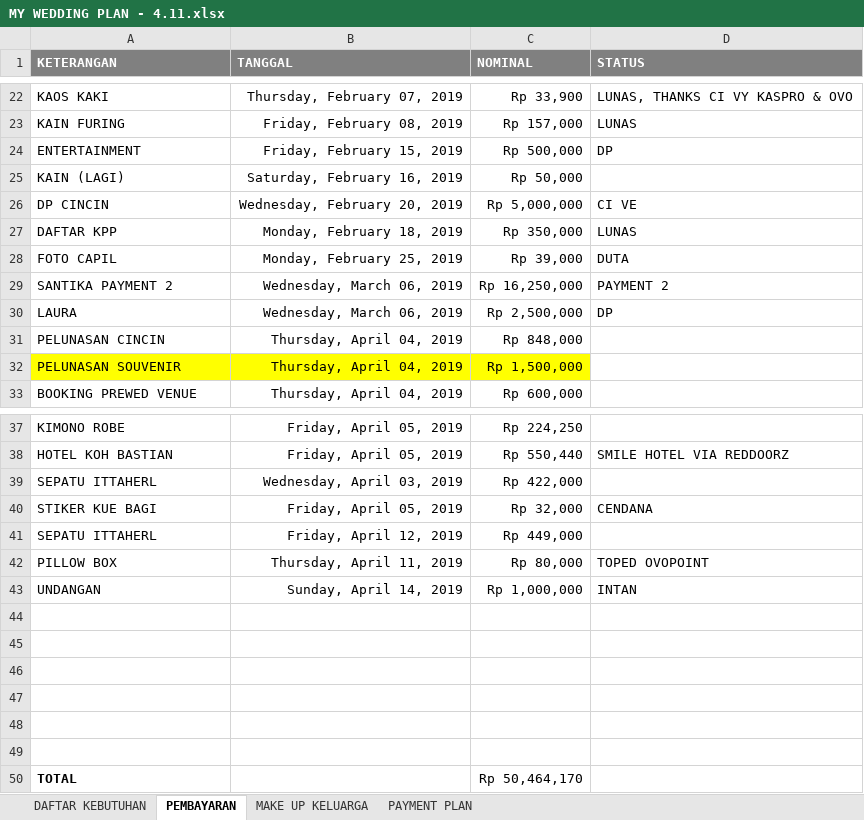
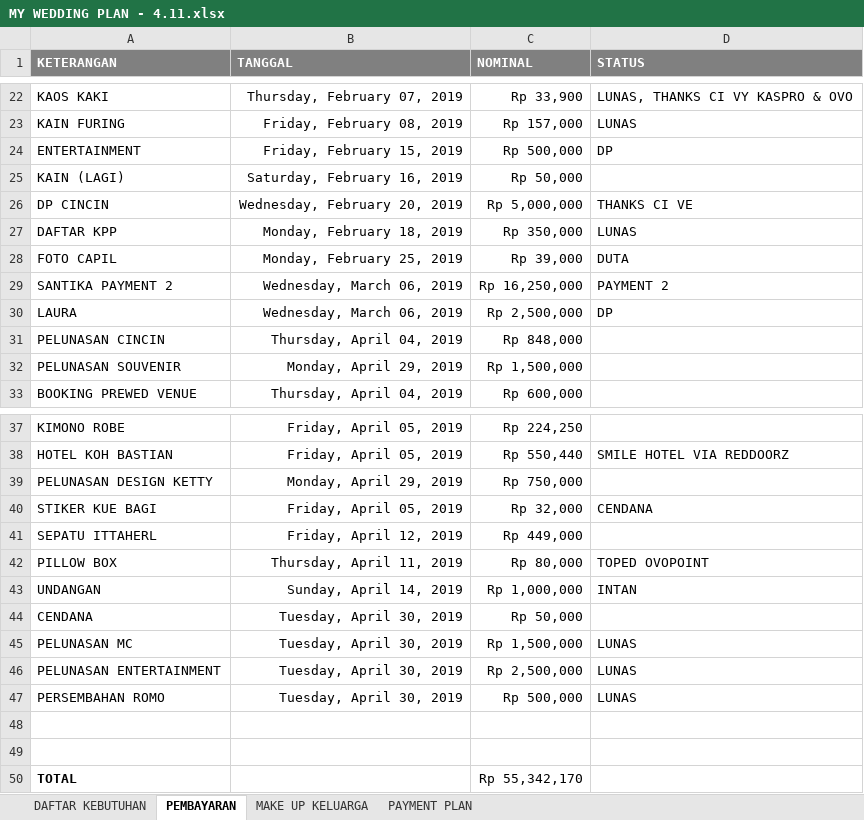
Before and after one commit to ricmawan/projects, an Excel workbook: incrediblejournEYBEEwithyou/MY WEDDING PLAN - 4.11.xlsx, sheet PEMBAYARAN, drawn as a sheet; only a part is shown, gaps mark what is left out; values as stored, in another font and other column widths than the file's, no borders; removed rows and columns are numbered as before the commit, all else as after; the diff names each change by its address in the sheet, - before the commit and + after, or states it on an @@ line.

```diff
--- a/incrediblejournEYBEEwithyou/MY WEDDING PLAN - 4.11.xlsx (sheet PEMBAYARAN)
+++ b/incrediblejournEYBEEwithyou/MY WEDDING PLAN - 4.11.xlsx (sheet PEMBAYARAN)
-D26 (STATUS): CI VE
+D26 (STATUS): THANKS CI VE
-A32:C32 fill: #FFFF00
+A32:C32 fill: none
-B32 (TANGGAL): Thursday, April 04, 2019
+B32 (TANGGAL): Monday, April 29, 2019
-row 39: SEPATU ITTAHERL | Wednesday, April 03, 2019 | Rp 422,000
+row 39: PELUNASAN DESIGN KETTY | Monday, April 29, 2019 | Rp 750,000
+row 44: CENDANA | Tuesday, April 30, 2019 | Rp 50,000
+row 45: PELUNASAN MC | Tuesday, April 30, 2019 | Rp 1,500,000 | LUNAS
+row 46: PELUNASAN ENTERTAINMENT | Tuesday, April 30, 2019 | Rp 2,500,000 | LUNAS
+row 47: PERSEMBAHAN ROMO | Tuesday, April 30, 2019 | Rp 500,000 | LUNAS
-row 46: (empty)
-row 47: (empty)
-row 48: (empty)
-row 49: (empty)
-C50 (NOMINAL): Rp 50,464,170
+C50 (NOMINAL): Rp 55,342,170
```
Also changed, not shown: sheet DAFTAR KEBUTUHAN, sheet PAYMENT PLAN.
